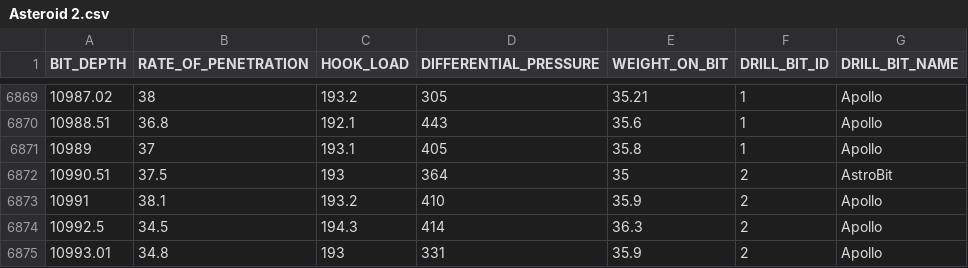
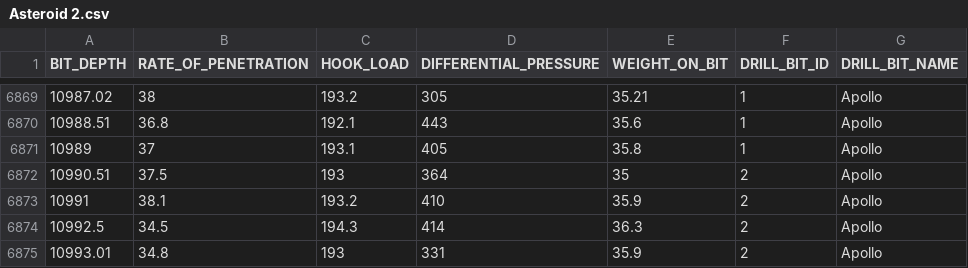
Before and after one commit to ClassicSours/TheInterstellarAsteroidRush, a CSV file: Asteroids/Asteroid 2.csv, drawn as a sheet; only a part is shown, gaps mark what is left out.

Commit message:
Apollo

```diff
--- a/Asteroids/Asteroid 2.csv
+++ b/Asteroids/Asteroid 2.csv
@@ -6871,3 +6871,3 @@
 10989,37,193.1,405,35.8,1,Apollo
-10990.51,37.5,193,364,35,2,AstroBit
+10990.51,37.5,193,364,35,2,Apollo
 10991,38.1,193.2,410,35.9,2,Apollo
```
